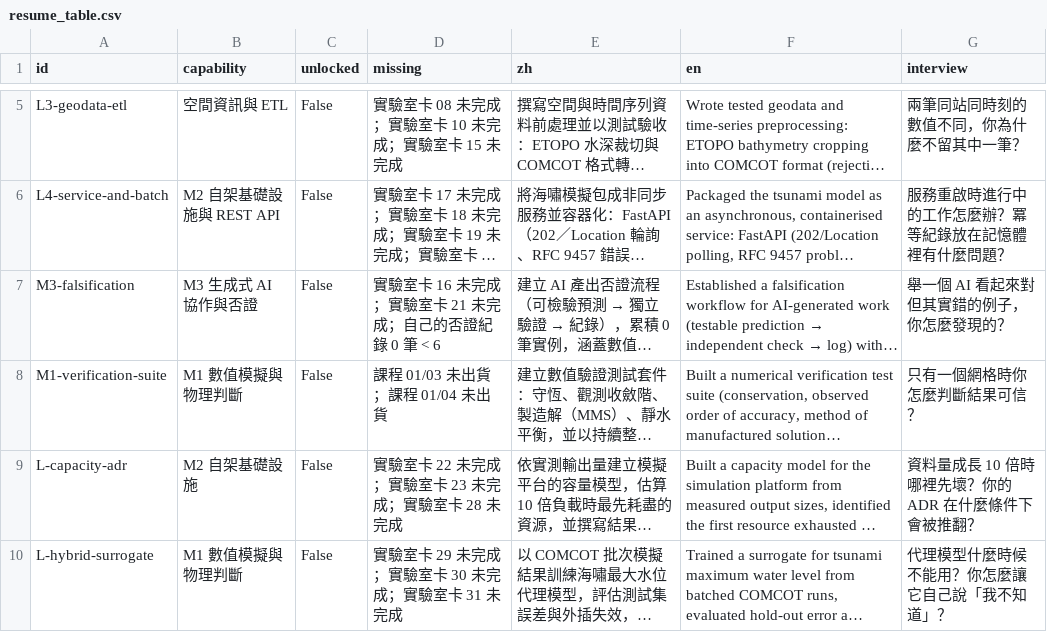
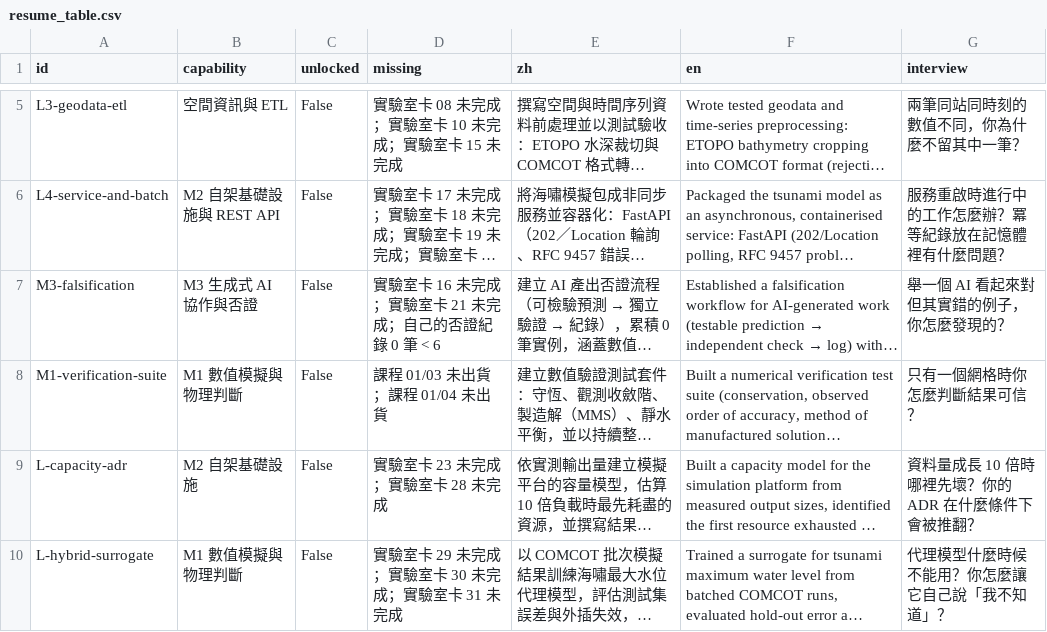
Before and after one commit to archi9882/JOBBBBBBB, a CSV file: resume/generated/resume_table.csv, drawn as a sheet; only a part is shown, gaps mark what is left out; long unchanged cells end in …; the diff covers the shown part only; the diff names each change by its address in the sheet, - before the commit and + after, or states it on an @@ line.

```diff
--- a/resume/generated/resume_table.csv
+++ b/resume/generated/resume_table.csv
-D9 (missing): 實驗室卡 22 未完成；實驗室卡 23 未完成；實驗室卡 28 未完成
+D9 (missing): 實驗室卡 23 未完成；實驗室卡 28 未完成
```
Also changed, not shown: 7 edited cells elsewhere in this file, 11 other files.
